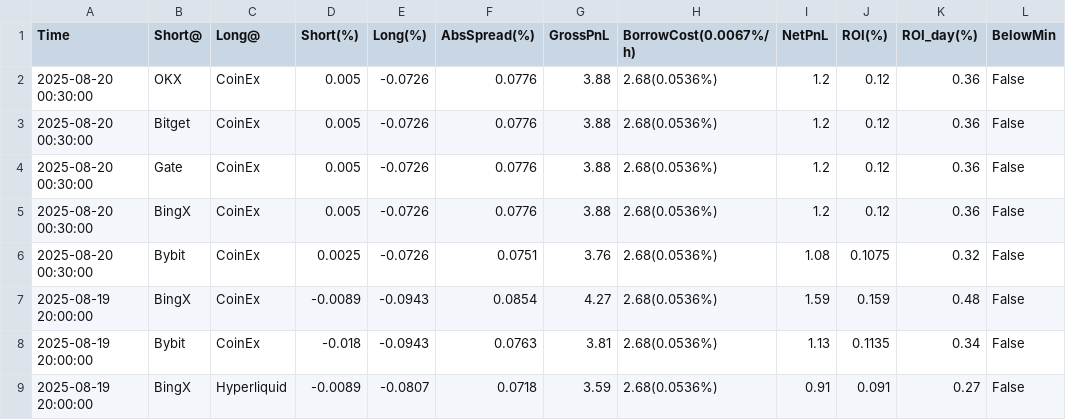
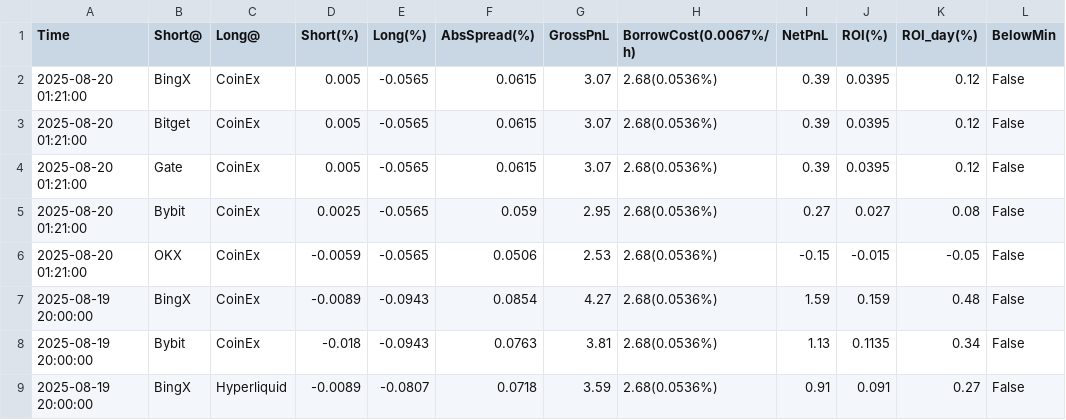
Before and after one commit to aerist123/funding-data, a CSV file: public/data/arb_candidates_GAS.csv, drawn as a sheet; only a part is shown; removed rows and columns are numbered as before the commit, all else as after; the diff names each change by its address in the sheet, - before the commit and + after, or states it on an @@ line.

```diff
--- a/public/data/arb_candidates_GAS.csv
+++ b/public/data/arb_candidates_GAS.csv
-row 2: 2025-08-20 00:30:00 | OKX | CoinEx | 0.005 | -0.0726 | 0.0776 | 3.88 | 2.68(0.0536%) | 1.2 | 0.12 | 0.36 | False
-row 3: 2025-08-20 00:30:00 | Bitget | CoinEx | 0.005 | -0.0726 | 0.0776 | 3.88 | 2.68(0.0536%) | 1.2 | 0.12 | 0.36 | False
-row 4: 2025-08-20 00:30:00 | Gate | CoinEx | 0.005 | -0.0726 | 0.0776 | 3.88 | 2.68(0.0536%) | 1.2 | 0.12 | 0.36 | False
-row 5: 2025-08-20 00:30:00 | BingX | CoinEx | 0.005 | -0.0726 | 0.0776 | 3.88 | 2.68(0.0536%) | 1.2 | 0.12 | 0.36 | False
-row 6: 2025-08-20 00:30:00 | Bybit | CoinEx | 0.0025 | -0.0726 | 0.0751 | 3.76 | 2.68(0.0536%) | 1.08 | 0.1075 | 0.32 | False
+row 2: 2025-08-20 01:21:00 | BingX | CoinEx | 0.005 | -0.0565 | 0.0615 | 3.07 | 2.68(0.0536%) | 0.39 | 0.0395 | 0.12 | False
+row 3: 2025-08-20 01:21:00 | Bitget | CoinEx | 0.005 | -0.0565 | 0.0615 | 3.07 | 2.68(0.0536%) | 0.39 | 0.0395 | 0.12 | False
+row 4: 2025-08-20 01:21:00 | Gate | CoinEx | 0.005 | -0.0565 | 0.0615 | 3.07 | 2.68(0.0536%) | 0.39 | 0.0395 | 0.12 | False
+row 5: 2025-08-20 01:21:00 | Bybit | CoinEx | 0.0025 | -0.0565 | 0.059 | 2.95 | 2.68(0.0536%) | 0.27 | 0.027 | 0.08 | False
+row 6: 2025-08-20 01:21:00 | OKX | CoinEx | -0.0059 | -0.0565 | 0.0506 | 2.53 | 2.68(0.0536%) | -0.15 | -0.015 | -0.05 | False
```
Also changed, not shown: public/data/arb_candidates_JST.csv, public/data/arb_candidates_PARTI.csv, 35 other files.
